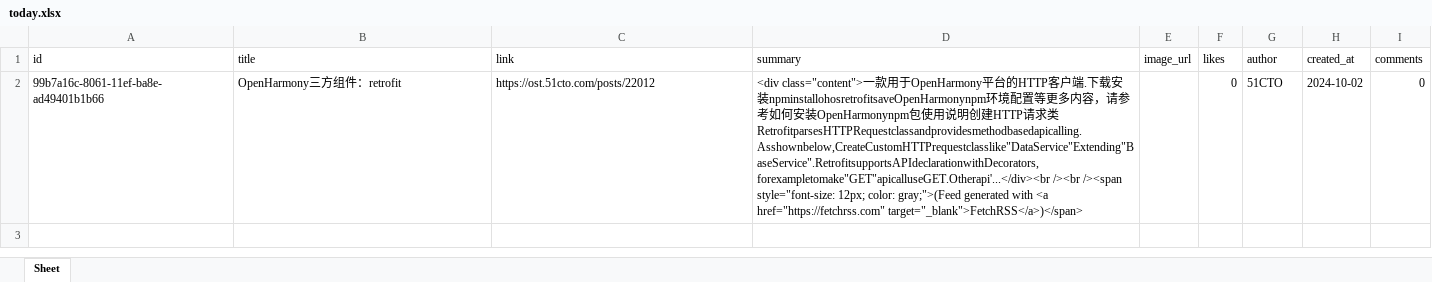
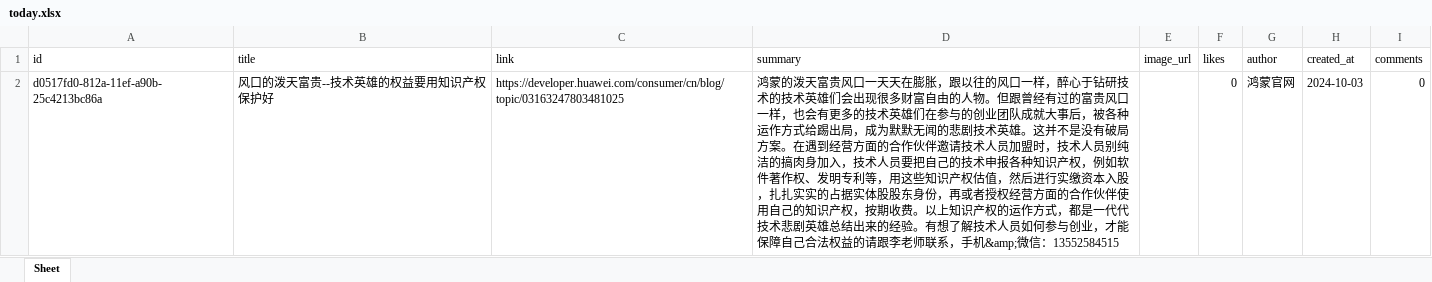
Before and after one commit to xiongbo2089/yarb-backup, an Excel workbook: today.xlsx, sheet Sheet, drawn as a sheet; values as stored, in another font and other column widths than the file's, no borders; removed rows and columns are numbered as before the commit, all else as after; the diff names each change by its address in the sheet, - before the commit and + after, or states it on an @@ line.

```diff
--- a/today.xlsx (sheet Sheet)
+++ b/today.xlsx (sheet Sheet)
-row 2: 99b7a16c-8061-11ef-ba8e-ad49401b1b66 | OpenHarmony三方组件：retrofit | https://ost.51cto.com/posts/22012 | <div class="content">一款用于OpenHarmony平台的HTTP客户端.下载安装npminstallohosretrofitsaveOpenHarmonynpm环境配置等更多内容，请参考如何安装OpenHarmonynpm包使用说明创建HTTP请求类RetrofitparsesHTTPRequestclassandprovidesmethodbasedapicalling.Asshownbelow,CreateCustomHTTPrequestclasslike"DataService"Extending"BaseService".RetrofitsupportsAPIdeclarationwithDecorators,forexampletomake"GET"apicalluseGET.Otherapi'...</div><br /><br /><span style="font-size: 12px; color: gray;">(Feed generated with <a href="https://fetchrss.com" target="_blank">FetchRSS</a>)</span> |  | 0 | 51CTO | 2024-10-02 | 0
+row 2: d0517fd0-812a-11ef-a90b-25c4213bc86a | 风口的泼天富贵--技术英雄的权益要用知识产权保护好 | https://developer.huawei.com/consumer/cn/blog/topic/03163247803481025 | 鸿蒙的泼天富贵风口一天天在膨胀，跟以往的风口一样，醉心于钻研技术的技术英雄们会出现很多财富自由的人物。但跟曾经有过的富贵风口一样，也会有更多的技术英雄们在参与的创业团队成就大事后，被各种运作方式给踢出局，成为默默无闻的悲剧技术英雄。这并不是没有破局方案。在遇到经营方面的合作伙伴邀请技术人员加盟时，技术人员别纯洁的搞肉身加入，技术人员要把自己的技术申报各种知识产权，例如软件著作权、发明专利等，用这些知识产权估值，然后进行实缴资本入股，扎扎实实的占据实体股股东身份，再或者授权经营方面的合作伙伴使用自己的知识产权，按期收费。以上知识产权的运作方式，都是一代代技术悲剧英雄总结出来的经验。有想了解技术人员如何参与创业，才能保障自己合法权益的请跟李老师联系，手机&amp;微信：13552584515 |  | 0 | 鸿蒙官网 | 2024-10-03 | 0
```
Also changed, not shown: 1 other file.
